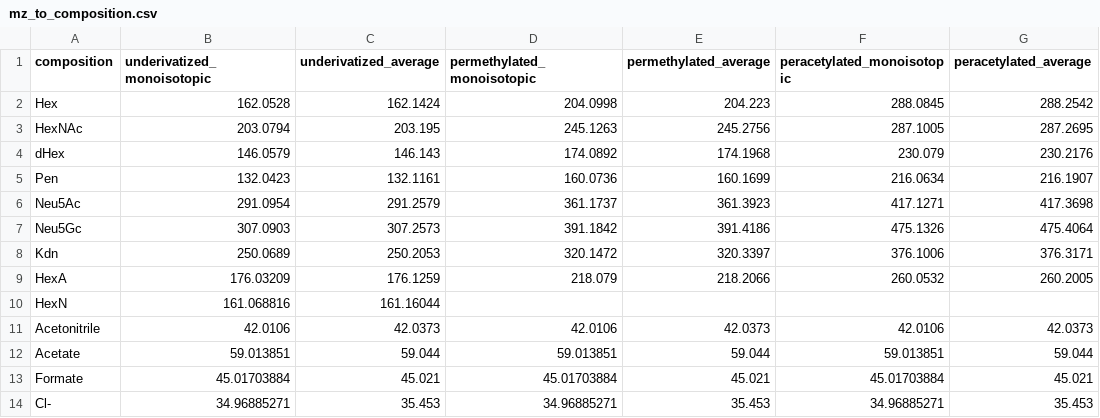
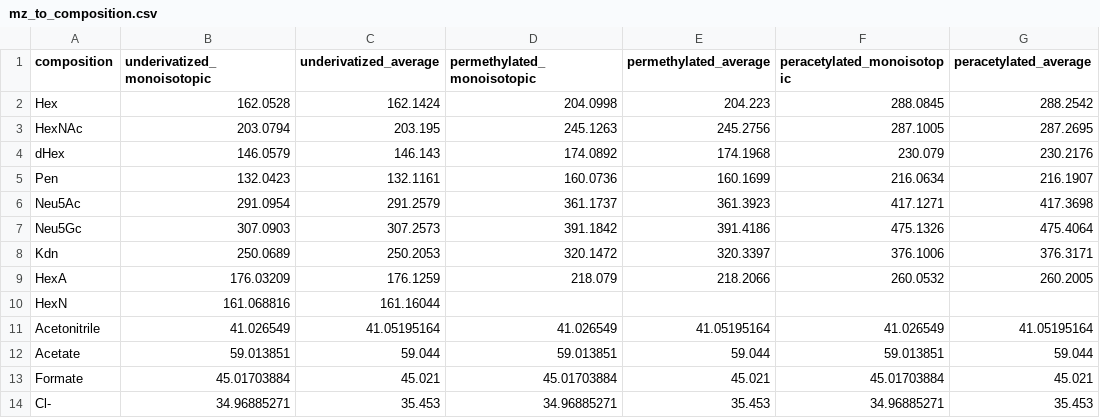
Before and after one commit to BojarLab/glycowork, a CSV file: glycowork/motif/mz_to_composition.csv, drawn as a sheet; only a part is shown.

```diff
--- a/glycowork/motif/mz_to_composition.csv
+++ b/glycowork/motif/mz_to_composition.csv
@@ -10,3 +10,3 @@ HexA,176.03209,176.1259,218.079,218.2066,260.0532,260.2005
 HexN,161.068816,161.16044,,,,
-Acetonitrile,42.0106,42.0373,42.0106,42.0373,42.0106,42.0373
+Acetonitrile,41.026549,41.05195164,41.026549,41.05195164,41.026549,41.05195164
 Acetate,59.013851,59.044,59.013851,59.044,59.013851,59.044
```
Also changed, not shown: 7 other files.
